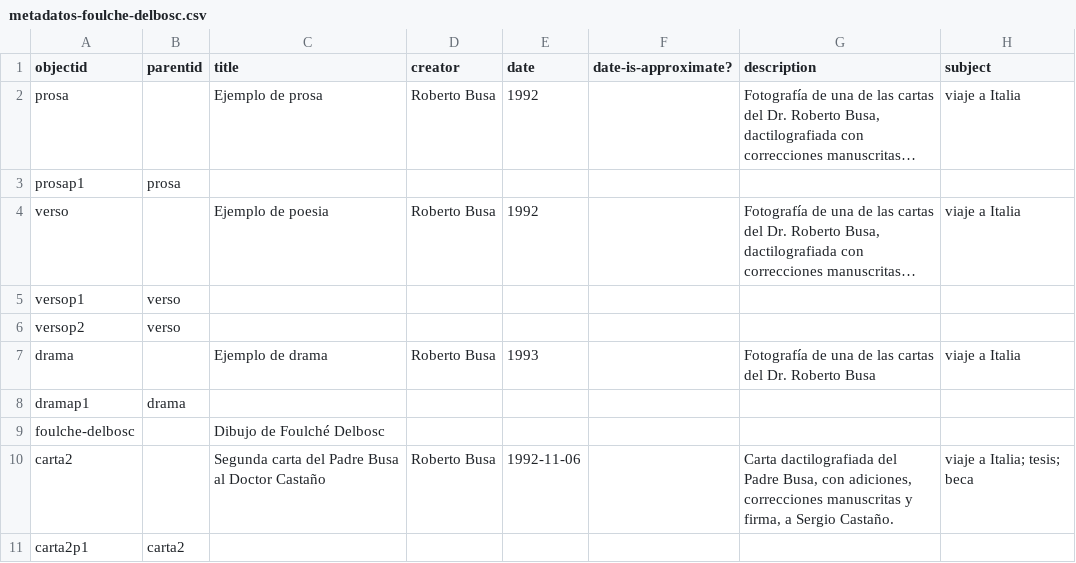
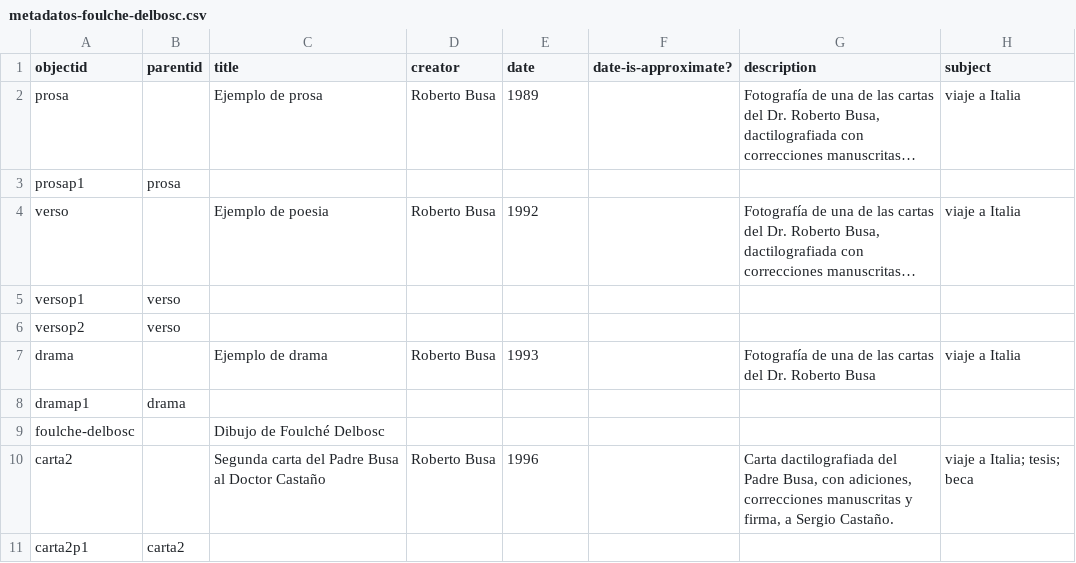
Before and after one commit to hdlabconicet/coleccion-foulche-delbosc, a CSV file: _data/metadatos-foulche-delbosc.csv, drawn as a sheet; only a part is shown; long unchanged cells end in …; the diff names each change by its address in the sheet, - before the commit and + after, or states it on an @@ line.

Commit message:
ejmplo de cronología

```diff
--- a/_data/metadatos-foulche-delbosc.csv
+++ b/_data/metadatos-foulche-delbosc.csv
-E2 (date): 1992
+E2 (date): 1989
-E10 (date): 1992-11-06
+E10 (date): 1996
```
